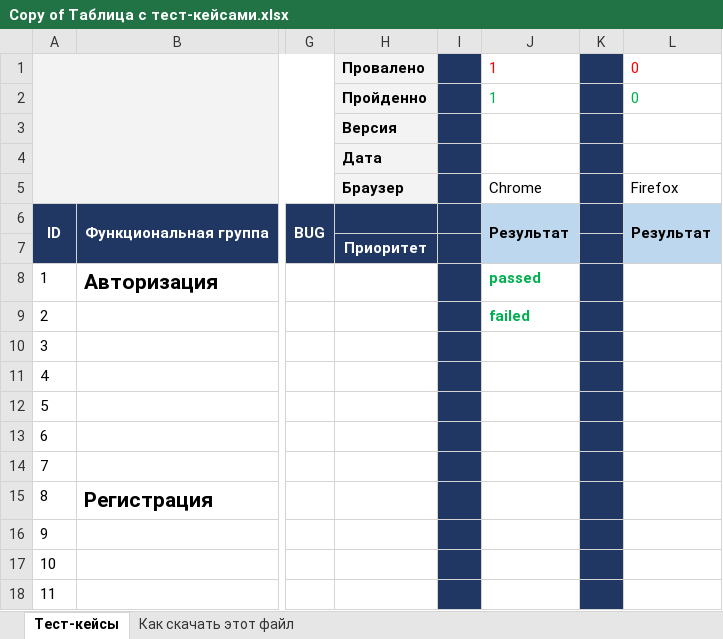
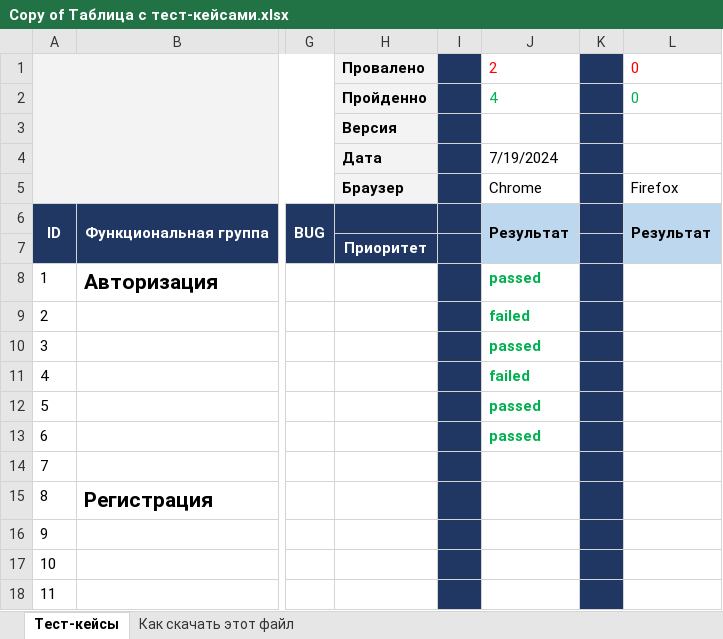
Before and after one commit to OLgaa1996/myFist_repo, an Excel workbook: Copy of Таблица с тест-кейсами.xlsx, sheet Тест-кейсы, drawn as a sheet; only a part is shown, gaps mark what is left out; values as stored, in another font and other column widths than the file's, no borders; charts and pictures not drawn; the diff names each change by its address in the sheet, - before the commit and + after, or states it on an @@ line.

Commit message:
тестирование 19.07
прошел тест с 1 по 7 включительно. 3 пройденных. 3 не прошли

```diff
--- a/Copy of Таблица с тест-кейсами.xlsx (sheet Тест-кейсы)
+++ b/Copy of Таблица с тест-кейсами.xlsx (sheet Тест-кейсы)
-J1: 1
+J1: 2
-J2: 1
+J2: 4
-J4: (empty)
+J4: 7/19/2024
-J10: (empty)
+J10: passed
-J11: (empty)
+J11: failed
-J12:J13: (empty)
+J12:J13: passed
```
Also changed, not shown: charts or pictures.
